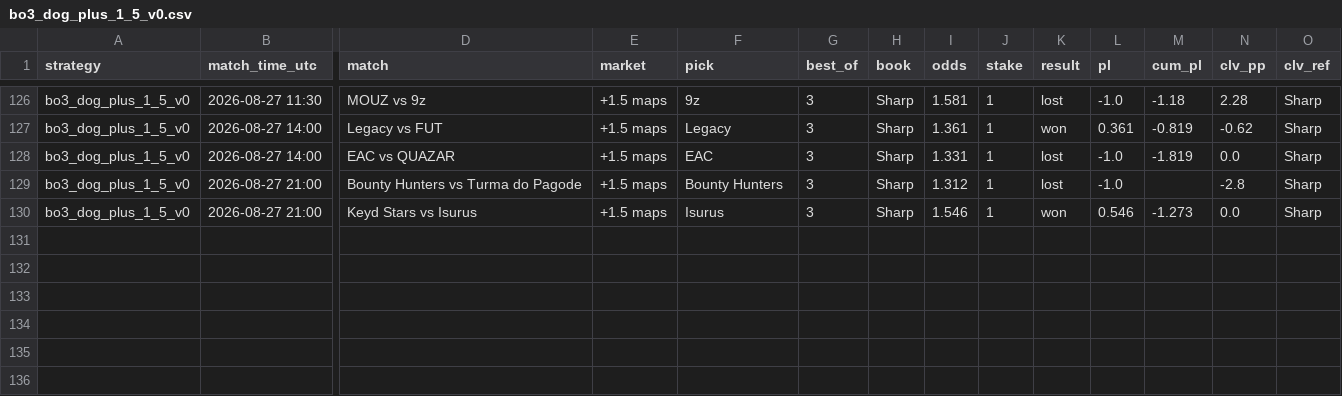
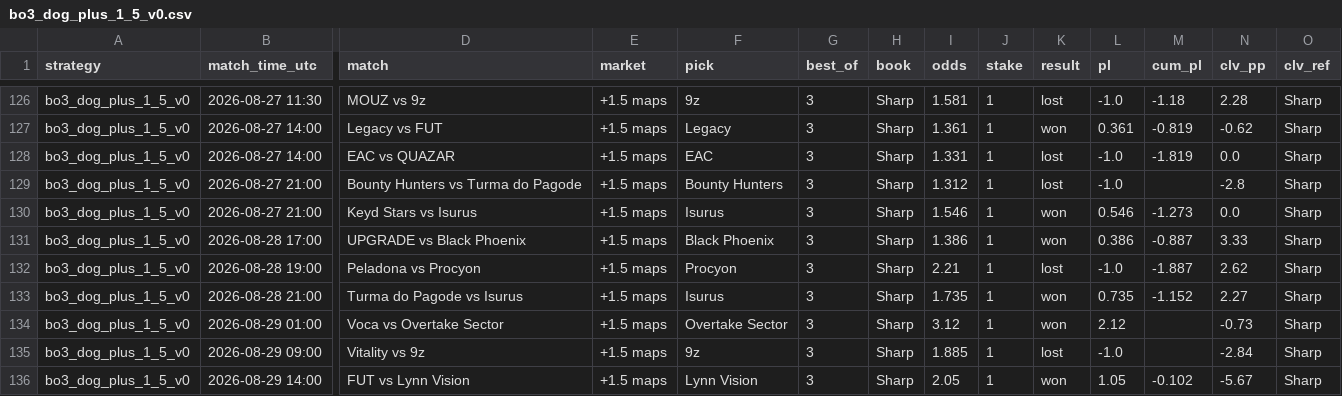
Before and after one commit to hyprcs/cs2hub, a CSV file: strategies/data/bo3_dog_plus_1_5_v0.csv, drawn as a sheet; only a part is shown, gaps mark what is left out; rows hold the shown columns only; the diff names each change by its address in the sheet, - before the commit and + after, or states it on an @@ line.

```diff
--- a/strategies/data/bo3_dog_plus_1_5_v0.csv
+++ b/strategies/data/bo3_dog_plus_1_5_v0.csv
+row 131: bo3_dog_plus_1_5_v0 | 2026-08-28 17:00 | UPGRADE vs Black Phoenix | +1.5 maps | Black Phoenix | 3 | Sharp | 1.386 | 1 | won | 0.386 | -0.887 | 3.33 | Sharp
+row 132: bo3_dog_plus_1_5_v0 | 2026-08-28 19:00 | Peladona vs Procyon | +1.5 maps | Procyon | 3 | Sharp | 2.21 | 1 | lost | -1.0 | -1.887 | 2.62 | Sharp
+row 133: bo3_dog_plus_1_5_v0 | 2026-08-28 21:00 | Turma do Pagode vs Isurus | +1.5 maps | Isurus | 3 | Sharp | 1.735 | 1 | won | 0.735 | -1.152 | 2.27 | Sharp
+row 134: bo3_dog_plus_1_5_v0 | 2026-08-29 01:00 | Voca vs Overtake Sector | +1.5 maps | Overtake Sector | 3 | Sharp | 3.12 | 1 | won | 2.12 |  | -0.73 | Sharp
+row 135: bo3_dog_plus_1_5_v0 | 2026-08-29 09:00 | Vitality vs 9z | +1.5 maps | 9z | 3 | Sharp | 1.885 | 1 | lost | -1.0 |  | -2.84 | Sharp
+row 136: bo3_dog_plus_1_5_v0 | 2026-08-29 14:00 | FUT vs Lynn Vision | +1.5 maps | Lynn Vision | 3 | Sharp | 2.05 | 1 | won | 1.05 | -0.102 | -5.67 | Sharp
```
Also changed, not shown: strategies/data/all.csv, strategies/data/bo3_dog_plus_1_5_bookC_v0.csv, 10 other files.
